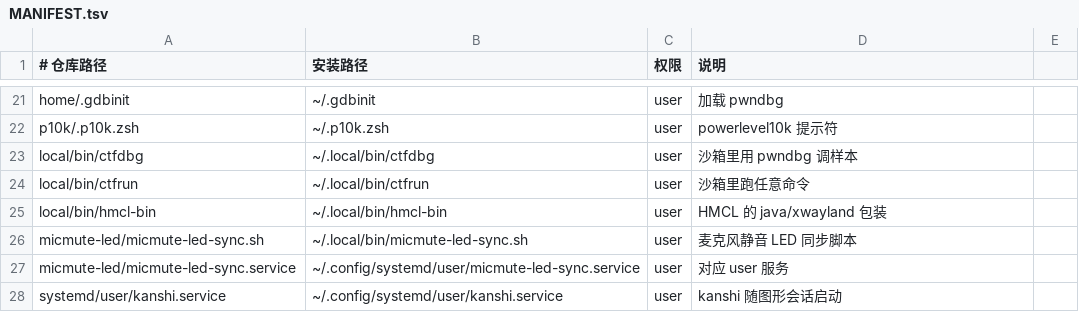
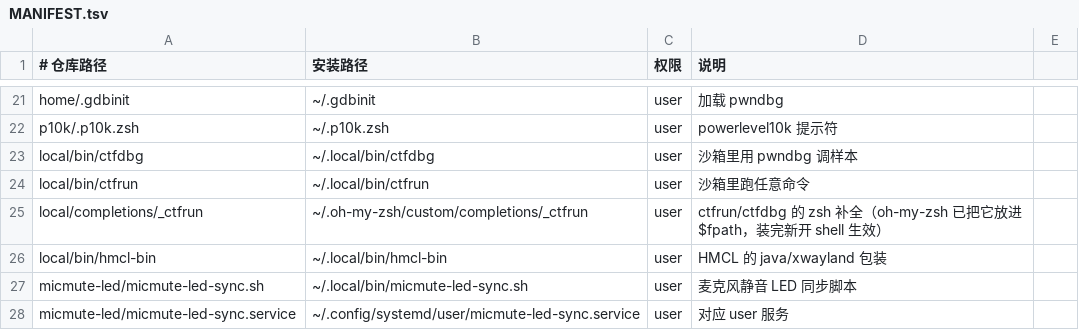
Before and after one commit to Mel-SRK/My_config, a TSV file: MANIFEST.tsv, drawn as a sheet; only a part is shown, gaps mark what is left out; the shorter side is filled out with more unchanged rows.

Commit message:
ctfrun/ctfdbg: add zsh completion that follows the wrappers' own arg order
Options only complete before the command word (after it they are passed
through to the sample/gdb), first positional completes executables in the
cwd plus external PATH commands, later words complete filenames.

```diff
--- a/MANIFEST.tsv
+++ b/MANIFEST.tsv
@@ -24,2 +24,3 @@ local/bin/ctfdbg	~/.local/bin/ctfdbg	user	沙箱里用 pwndbg 调样本
 local/bin/ctfrun	~/.local/bin/ctfrun	user	沙箱里跑任意命令
+local/completions/_ctfrun	~/.oh-my-zsh/custom/completions/_ctfrun	user	ctfrun/ctfdbg 的 zsh 补全（oh-my-zsh 已把它放进 $fpath，装完新开 shell 生效）
 local/bin/hmcl-bin	~/.local/bin/hmcl-bin	user	HMCL 的 java/xwayland 包装
```
Also changed, not shown: 2 other files.
